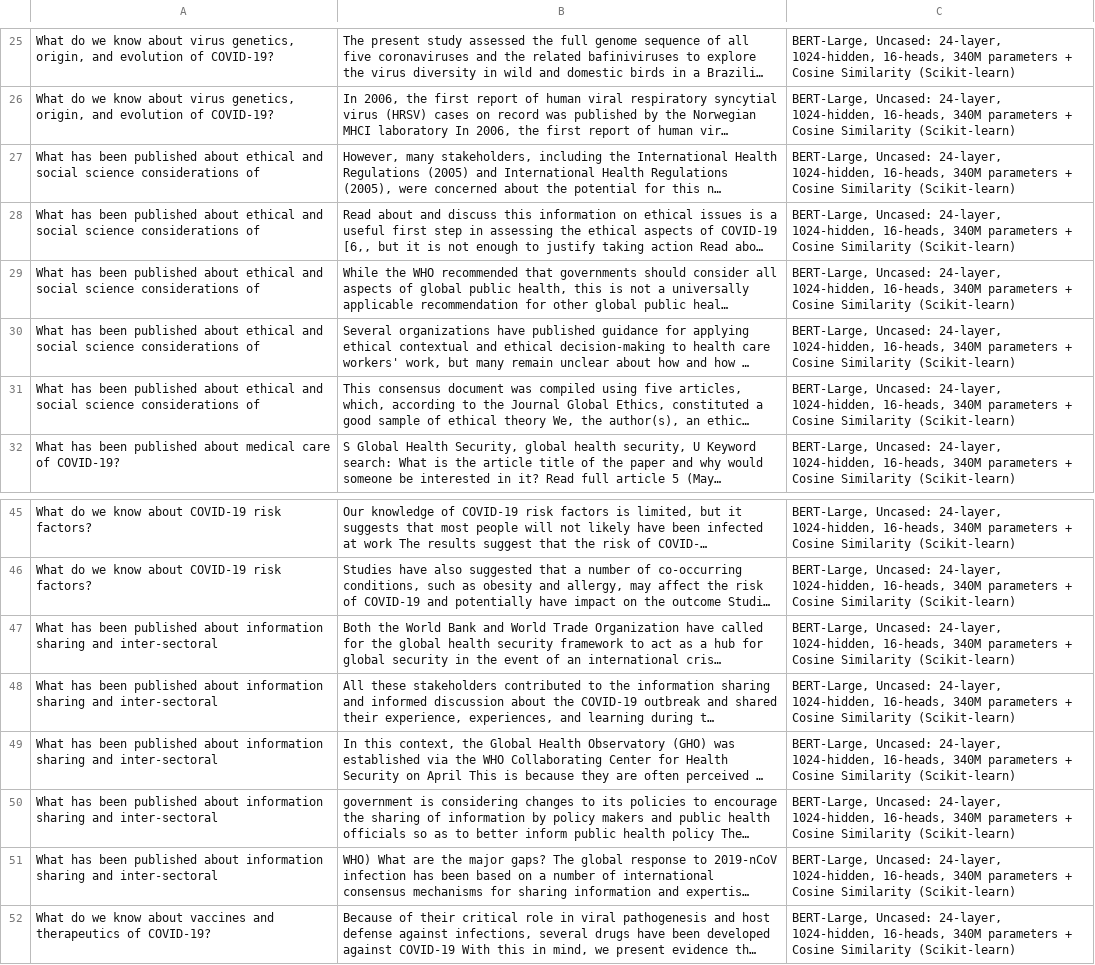
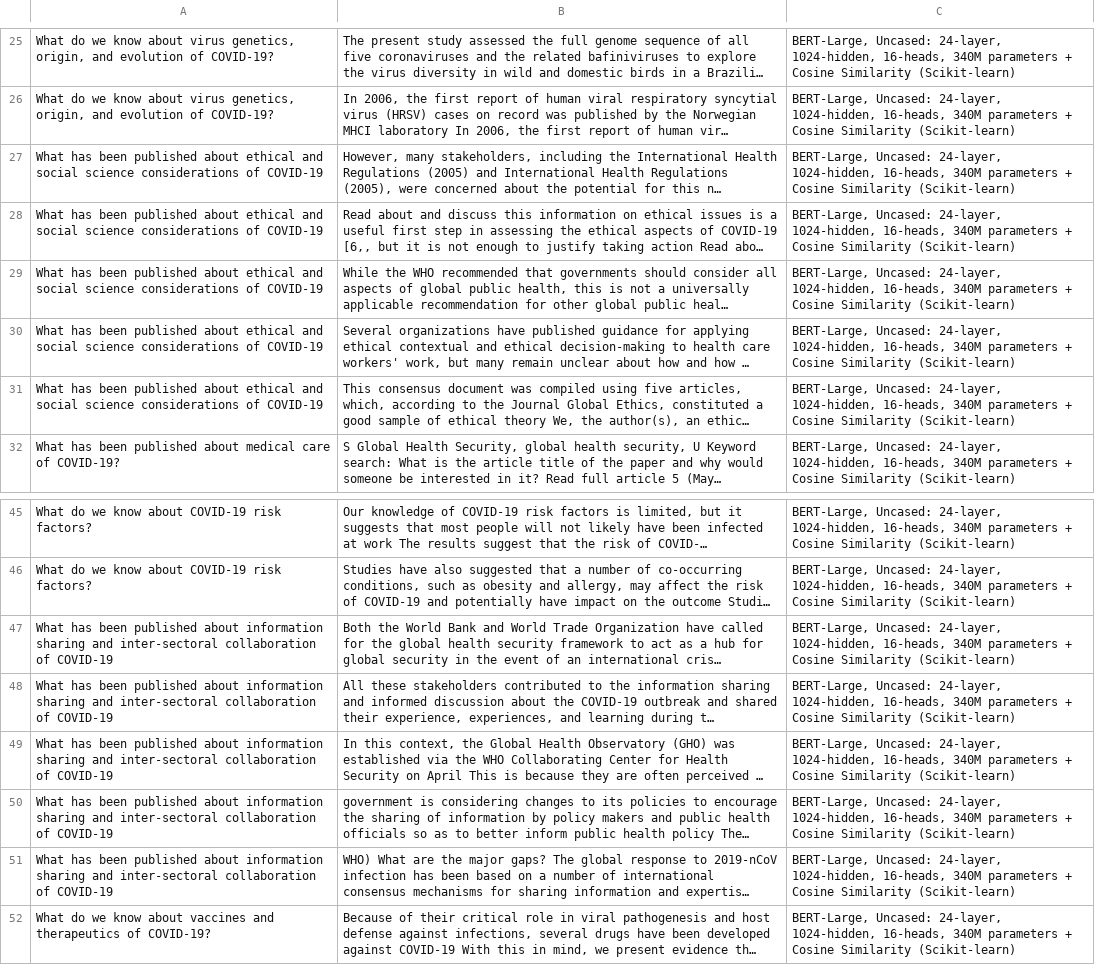
Before and after one commit to oniani/covid-19-chatbot, a CSV file: results/bert_cosine.csv, drawn as a sheet; only a part is shown, gaps mark what is left out; long unchanged cells end in …; the diff names each change by its address in the sheet, - before the commit and + after, or states it on an @@ line.

```diff
--- a/results/bert_cosine.csv
+++ b/results/bert_cosine.csv
-A27:A31: …considerations of
+A27:A31: …considerations of COVID-19
-A47:A51: …and inter-sectoral
+A47:A51: …and inter-sectoral collaboration of COVID-19
```
Also changed, not shown: results/answers_all.csv, results/biobert_cosine.csv, 4 other files.
